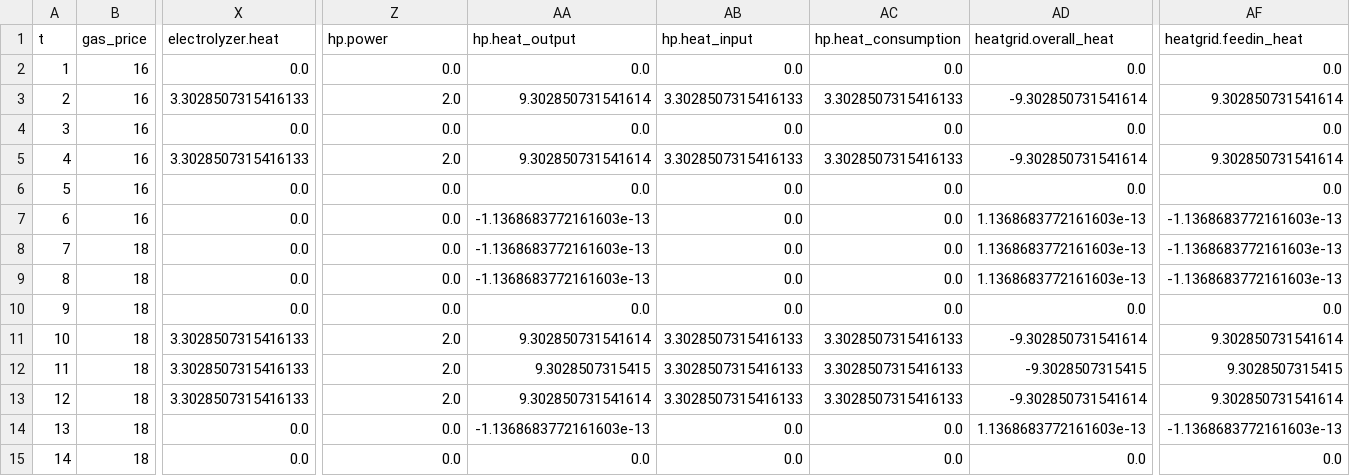
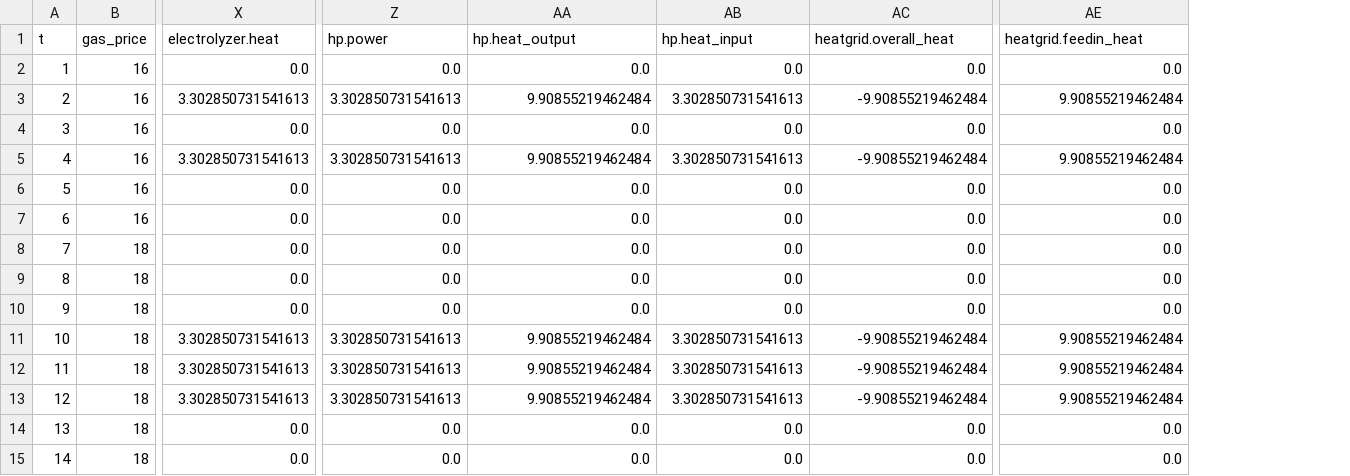
Before and after one commit to HTWK-Interconnected-Energy-Systems/BURN4H2, a CSV file: data/output/output_time_series.csv, drawn as a sheet; only a part is shown, gaps mark what is left out; removed rows and columns are numbered as before the commit, all else as after; the diff covers the shown part only; the diff names each change by its address in the sheet, - before the commit and + after, or states it on an @@ line.

```diff
--- a/data/output/output_time_series.csv
+++ b/data/output/output_time_series.csv
-column AC (hp.heat_consumption), rows 2-15: 0.0 | 3.3028507315416133 | 0.0 | 3.3028507315416133 | 0.0 | 0.0 | 0.0 | 0.0 | 0.0 | 3.3028507315416133 | 3.3028507315416133 | 3.3028507315416133 | 0.0 | 0.0
-X3 (electrolyzer.heat): 3.3028507315416133
+X3 (electrolyzer.heat): 3.302850731541613
-Z3 (hp.power): 2.0
+Z3 (hp.power): 3.302850731541613
-AA3 (hp.heat_output): 9.302850731541614
+AA3 (hp.heat_output): 9.90855219462484
-AB3 (hp.heat_input): 3.3028507315416133
+AB3 (hp.heat_input): 3.302850731541613
-AC3 (heatgrid.overall_heat): -9.302850731541614
+AC3 (heatgrid.overall_heat): -9.90855219462484
-AE3 (heatgrid.feedin_heat): 9.302850731541614
+AE3 (heatgrid.feedin_heat): 9.90855219462484
-X5 (electrolyzer.heat): 3.3028507315416133
+X5 (electrolyzer.heat): 3.302850731541613
-Z5 (hp.power): 2.0
+Z5 (hp.power): 3.302850731541613
-AA5 (hp.heat_output): 9.302850731541614
+AA5 (hp.heat_output): 9.90855219462484
-AB5 (hp.heat_input): 3.3028507315416133
+AB5 (hp.heat_input): 3.302850731541613
-AC5 (heatgrid.overall_heat): -9.302850731541614
+AC5 (heatgrid.overall_heat): -9.90855219462484
-AE5 (heatgrid.feedin_heat): 9.302850731541614
+AE5 (heatgrid.feedin_heat): 9.90855219462484
-AA7:AA9 (hp.heat_output): -1.1368683772161603e-13
+AA7:AA9 (hp.heat_output): 0.0
-AC7:AC9 (heatgrid.overall_heat): 1.1368683772161603e-13
+AC7:AC9 (heatgrid.overall_heat): 0.0
-AE7:AE9 (heatgrid.feedin_heat): -1.1368683772161603e-13
+AE7:AE9 (heatgrid.feedin_heat): 0.0
-X11:X13 (electrolyzer.heat): 3.3028507315416133
+X11:X13 (electrolyzer.heat): 3.302850731541613
-Z11:Z13 (hp.power): 2.0
+Z11:Z13 (hp.power): 3.302850731541613
-AA11 (hp.heat_output): 9.302850731541614
+AA11 (hp.heat_output): 9.90855219462484
-AB11:AB13 (hp.heat_input): 3.3028507315416133
+AB11:AB13 (hp.heat_input): 3.302850731541613
-AC11 (heatgrid.overall_heat): -9.302850731541614
+AC11 (heatgrid.overall_heat): -9.90855219462484
-AE11 (heatgrid.feedin_heat): 9.302850731541614
+AE11 (heatgrid.feedin_heat): 9.90855219462484
-AA12 (hp.heat_output): 9.3028507315415
+AA12 (hp.heat_output): 9.90855219462484
-AC12 (heatgrid.overall_heat): -9.3028507315415
+AC12 (heatgrid.overall_heat): -9.90855219462484
-AE12 (heatgrid.feedin_heat): 9.3028507315415
+AE12 (heatgrid.feedin_heat): 9.90855219462484
-AA13 (hp.heat_output): 9.302850731541614
+AA13 (hp.heat_output): 9.90855219462484
-AC13 (heatgrid.overall_heat): -9.302850731541614
+AC13 (heatgrid.overall_heat): -9.90855219462484
-AE13 (heatgrid.feedin_heat): 9.302850731541614
+AE13 (heatgrid.feedin_heat): 9.90855219462484
-AA14 (hp.heat_output): -1.1368683772161603e-13
+AA14 (hp.heat_output): 0.0
-AC14 (heatgrid.overall_heat): 1.1368683772161603e-13
+AC14 (heatgrid.overall_heat): 0.0
-AE14 (heatgrid.feedin_heat): -1.1368683772161603e-13
+AE14 (heatgrid.feedin_heat): 0.0
```
Also changed, not shown: 33 edited cells elsewhere in this file, 3 other files.
